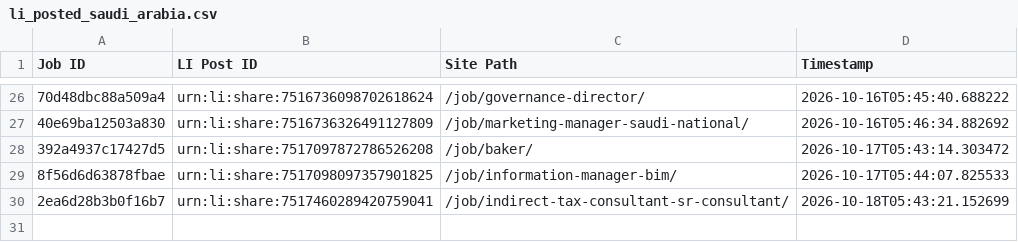
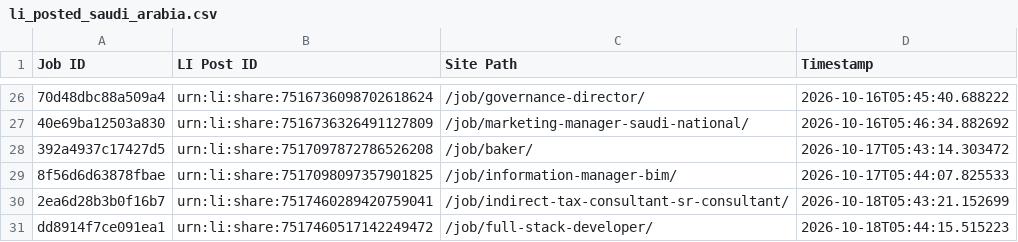
Before and after one commit to paulinepule2000/sa-sm, a CSV file: li_posted_saudi_arabia.csv, drawn as a sheet; only a part is shown, gaps mark what is left out; the diff names each change by its address in the sheet, - before the commit and + after, or states it on an @@ line.

```diff
--- a/li_posted_saudi_arabia.csv
+++ b/li_posted_saudi_arabia.csv
+row 31: dd8914f7ce091ea1 | urn:li:share:7517460517142249472 | /job/full-stack-developer/ | 2026-10-18T05:44:15.515223
```
